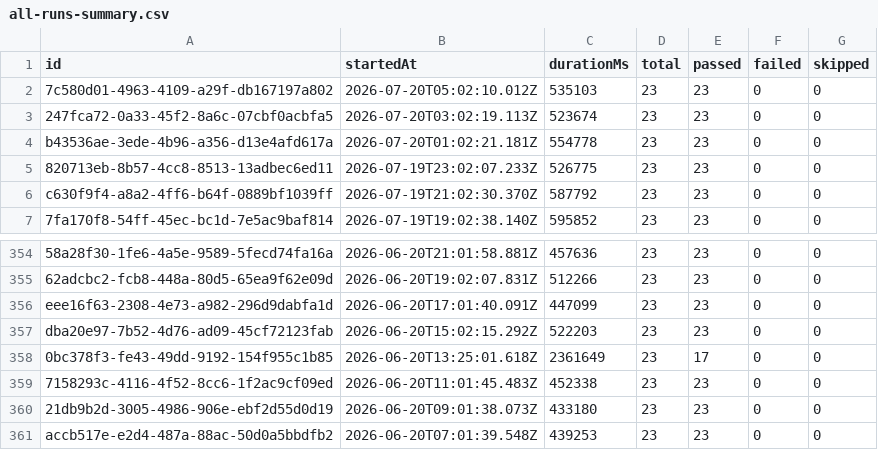
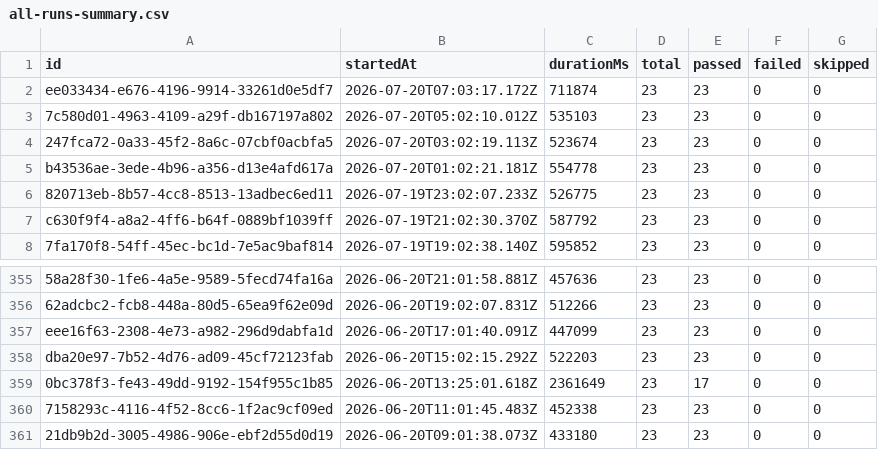
Before and after one commit to Shunyalabsai/widgets-automation, a CSV file: docs/exports/all-runs-summary.csv, drawn as a sheet; only a part is shown, gaps mark what is left out.

```diff
--- a/docs/exports/all-runs-summary.csv
+++ b/docs/exports/all-runs-summary.csv
@@ -1,2 +1,3 @@
 id,startedAt,durationMs,total,passed,failed,skipped
+ee033434-e676-4196-9914-33261d0e5df7,2026-07-20T07:03:17.172Z,711874,23,23,0,0
 7c580d01-4963-4109-a29f-db167197a802,2026-07-20T05:02:10.012Z,535103,23,23,0,0
@@ -360,2 +361 @@ dba20e97-7b52-4d76-ad09-45cf72123fab,2026-06-20T15:02:15.292Z,522203,23,23,0,0
 21db9b2d-3005-4986-906e-ebf2d55d0d19,2026-06-20T09:01:38.073Z,433180,23,23,0,0
-accb517e-e2d4-487a-88ac-50d0a5bbdfb2,2026-06-20T07:01:39.548Z,439253,23,23,0,0
```
Also changed, not shown: docs/exports/current-run.csv, 2 other files.
